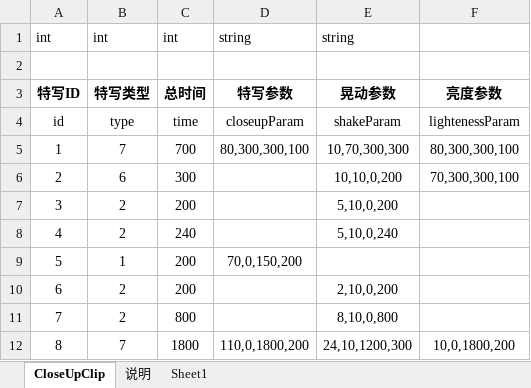
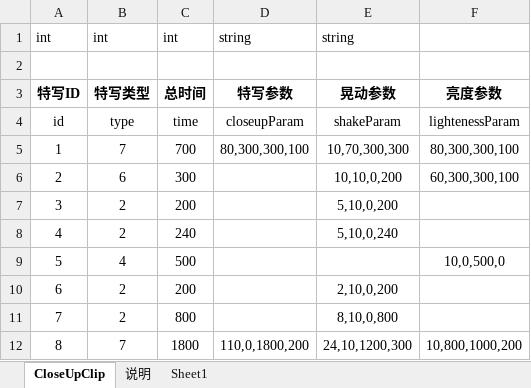
Before and after one commit to lllllgb/ActDemo, an Excel workbook: Client/配置表/excels/CameraAction.xlsx, sheet CloseUpClip, drawn as a sheet; values as stored, in another font and other column widths than the file's, no borders; the diff names each change by its address in the sheet, - before the commit and + after, or states it on an @@ line.

```diff
--- a/Client/配置表/excels/CameraAction.xlsx (sheet CloseUpClip)
+++ b/Client/配置表/excels/CameraAction.xlsx (sheet CloseUpClip)
-F6: 70,300,300,100
+F6: 60,300,300,100
-B9: 1
+B9: 4
-C9: 200
+C9: 500
-D9: 70,0,150,200
+D9: (empty)
-F9: (empty)
+F9: 10,0,500,0
-F12: 10,0,1800,200
+F12: 10,800,1000,200
```
Also changed, not shown: 策划文档/版本进度/DEMO版本规划内容.xlsx, 4 other files.
